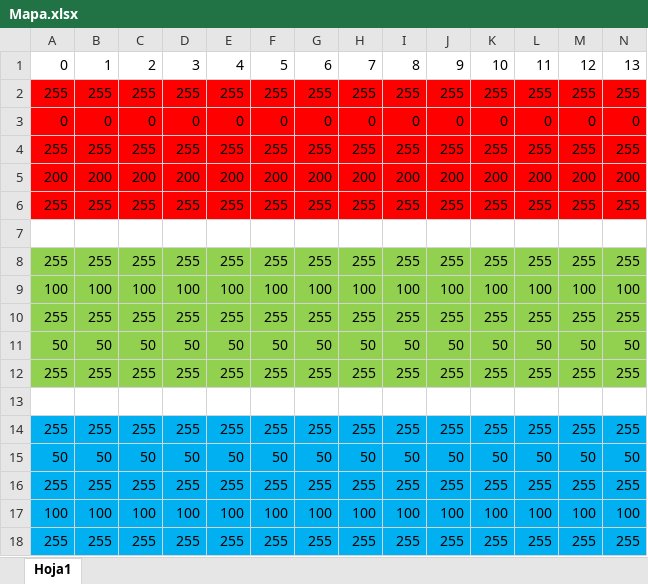
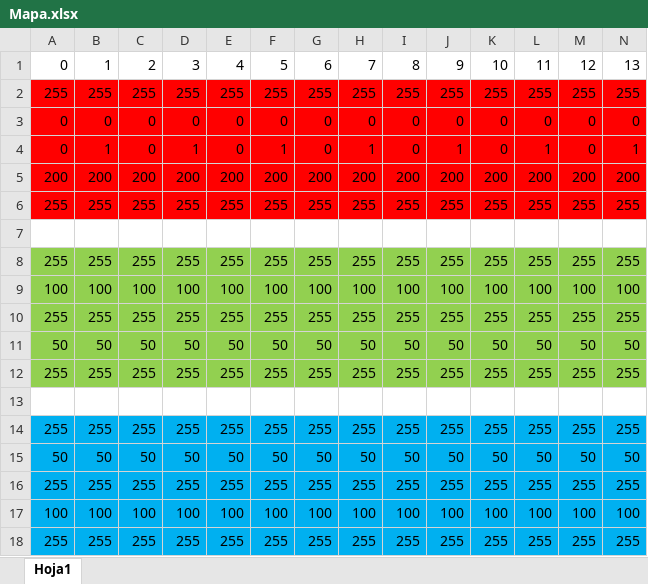
Before and after one commit to rodrigobatalfernandez/Taller-Python, an Excel workbook: Mapa.xlsx, sheet Hoja1, drawn as a sheet; only a part is shown; values as stored, in another font and other column widths than the file's, no borders; removed rows and columns are numbered as before the commit, all else as after; rows hold the shown columns only; the diff names each change by its address in the sheet, - before the commit and + after, or states it on an @@ line.

```diff
--- a/Mapa.xlsx (sheet Hoja1)
+++ b/Mapa.xlsx (sheet Hoja1)
-row 4: 255 | 255 | 255 | 255 | 255 | 255 | 255 | 255 | 255 | 255 | 255 | 255 | 255 | 255
+row 4: 0 | 1 | 0 | 1 | 0 | 1 | 0 | 1 | 0 | 1 | 0 | 1 | 0 | 1
```
Also changed, not shown: 1 other file.
